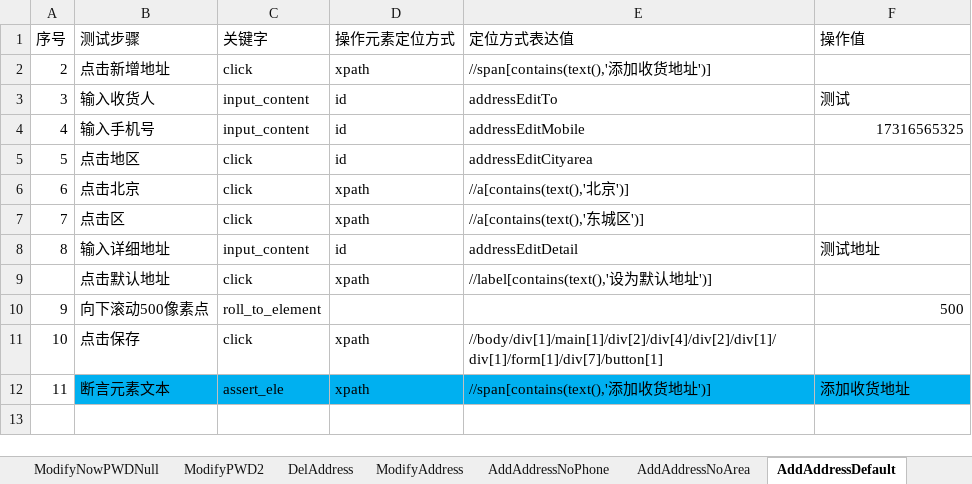
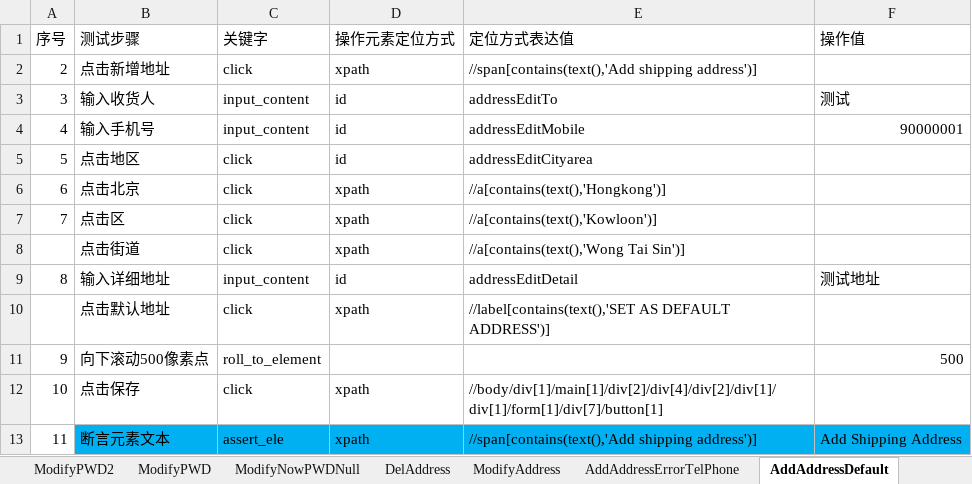
Before and after one commit to huangbeier/tumi-cn, an Excel workbook: data/TUMI_HK.xlsx, sheet AddAddressDefault, drawn as a sheet; values as stored, in another font and other column widths than the file's, no borders; addresses are those after the commit; the diff names each change by its address in the sheet, - before the commit and + after, or states it on an @@ line.

```diff
--- a/data/TUMI_HK.xlsx (sheet AddAddressDefault)
+++ b/data/TUMI_HK.xlsx (sheet AddAddressDefault)
-sheet tab: AddAddressNoPhone
+sheet tab: AddAddressErrorTelPhone
-sheet tab: AddAddressNoArea
@@ sheet tab order changed: ModifyPWD2 | ModifyPWD | ModifyNowPWDNull | DelAddress | ModifyAddress | AddAddressErrorTelPhone | AddAddressDefault @@
-E2 (定位方式表达值): //span[contains(text(),'添加收货地址')]
+E2 (定位方式表达值): //span[contains(text(),'Add shipping address')]
-F4 (操作值): 17316565325
+F4 (操作值): 90000001
-E6 (定位方式表达值): //a[contains(text(),'北京')]
+E6 (定位方式表达值): //a[contains(text(),'Hongkong')]
-E7 (定位方式表达值): //a[contains(text(),'东城区')]
+E7 (定位方式表达值): //a[contains(text(),'Kowloon')]
+row 8:  | 点击街道 | click | xpath | //a[contains(text(),'Wong Tai Sin')]
-E10 (定位方式表达值): //label[contains(text(),'设为默认地址')]
+E10 (定位方式表达值): //label[contains(text(),'SET AS DEFAULT ADDRESS')]
-E13 (定位方式表达值): //span[contains(text(),'添加收货地址')]
+E13 (定位方式表达值): //span[contains(text(),'Add shipping address')]
-F13 (操作值): 添加收货地址
+F13 (操作值): Add Shipping Address
```
Also changed, not shown: sheet 测试用例, sheet AddAddress, sheet AddAddressErrorTelPhone, sheet AddAddressErrorPhone, sheet LoginOut, sheet AddAddressNoUser, 23 more sheets, data/TUMI_CN.xlsx, 2 other files.
